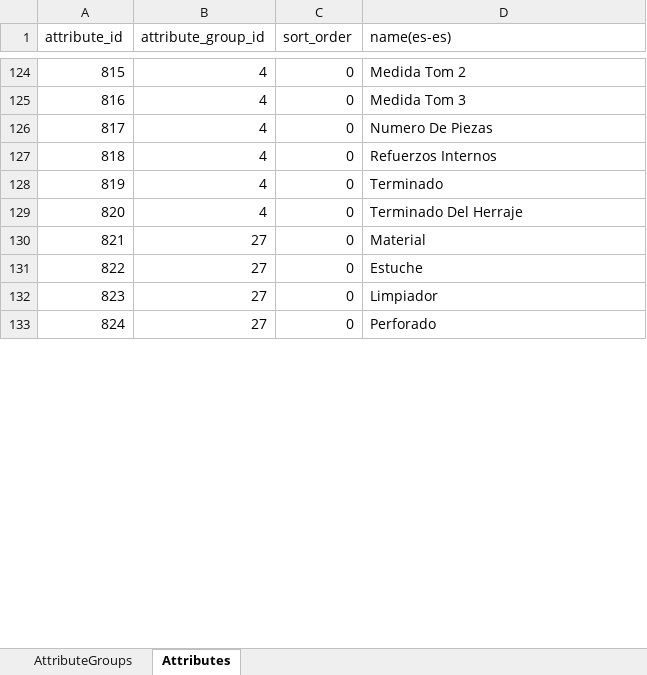
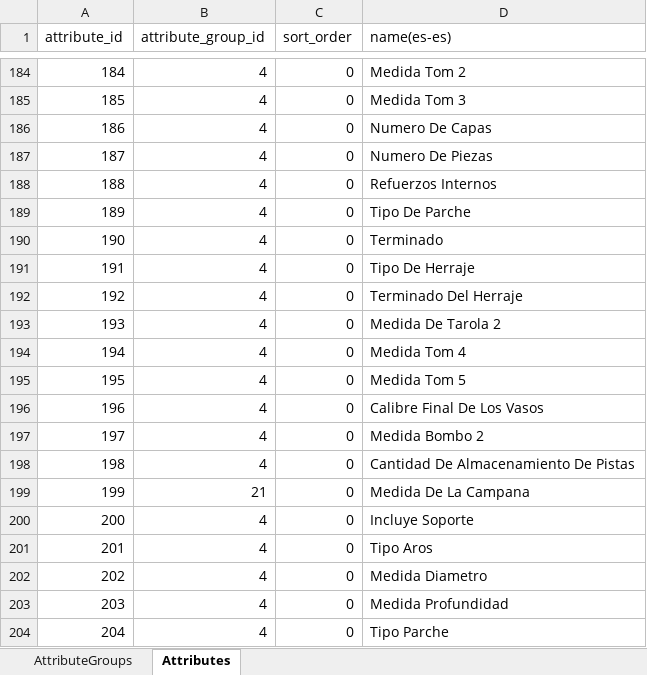
Before and after one commit to lordlouis/coyotes_music_shop, an Excel workbook: attributes.xlsx, sheet Attributes, drawn as a sheet; only a part is shown, gaps mark what is left out; the shorter side is filled out with more unchanged rows; values as stored, in another font and other column widths than the file's, no borders; the diff covers the shown part only; the diff names each change by its address in the sheet, - before the commit and + after, or states it on an @@ line.

```diff
--- a/attributes.xlsx (sheet Attributes)
+++ b/attributes.xlsx (sheet Attributes)
@@ column A (attribute_id) renumbered between rows 2 and 571 @@
+row 186: 186 | 4 | 0 | Numero De Capas
+row 189: 189 | 4 | 0 | Tipo De Parche
+row 191: 191 | 4 | 0 | Tipo De Herraje
+row 193: 193 | 4 | 0 | Medida De Tarola 2
+row 194: 194 | 4 | 0 | Medida Tom 4
+row 195: 195 | 4 | 0 | Medida Tom 5
+row 196: 196 | 4 | 0 | Calibre Final De Los Vasos
+row 197: 197 | 4 | 0 | Medida Bombo 2
+row 198: 198 | 4 | 0 | Cantidad De Almacenamiento De Pistas
@@ row 192 moved to row 199: 199 @@
+row 200: 200 | 4 | 0 | Incluye Soporte
+row 201: 201 | 4 | 0 | Tipo Aros
+row 202: 202 | 4 | 0 | Medida Diametro
+row 203: 203 | 4 | 0 | Medida Profundidad
+row 204: 204 | 4 | 0 | Tipo Parche
```
Also changed, not shown: 304 added rows, 6 removed rows, 233 moved rows and 5 edited cells elsewhere in this sheet, sheet AttributeGroups, 8 other files.
